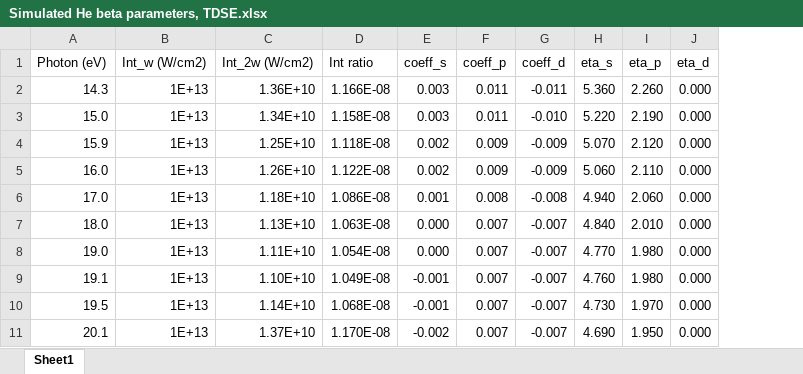
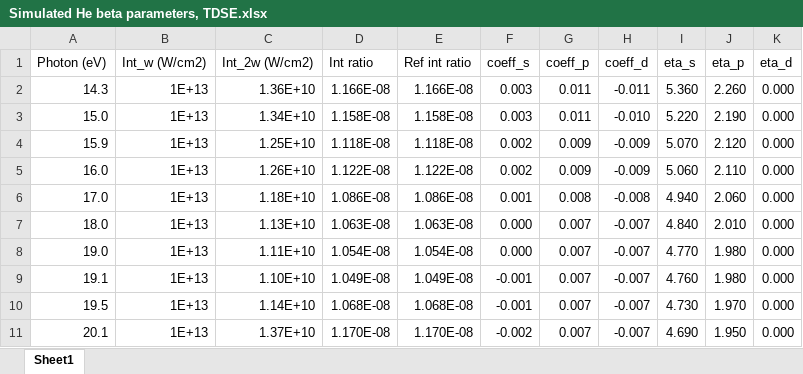
Before and after one commit to DaehyunPY/FERMI20144077, an Excel workbook: Data/Simulated He beta parameters, TDSE.xlsx, sheet Sheet1, drawn as a sheet; values as stored, in another font and other column widths than the file's, no borders; table styles not drawn; the diff names each change by its address in the sheet, - before the commit and + after, or states it on an @@ line.

Commit message:
Rename/update/add notebook "Estimate intensity ratio — its dependency of beta parameters, *.ipynb"

```diff
--- a/Data/Simulated He beta parameters, TDSE.xlsx (sheet Sheet1)
+++ b/Data/Simulated He beta parameters, TDSE.xlsx (sheet Sheet1)
+column E (Ref int ratio), rows 2-11: 1.166E-08 | 1.158E-08 | 1.118E-08 | 1.122E-08 | 1.086E-08 | 1.063E-08 | 1.054E-08 | 1.049E-08 | 1.068E-08 | 1.170E-08
```
Also changed, not shown: 3 other files.
